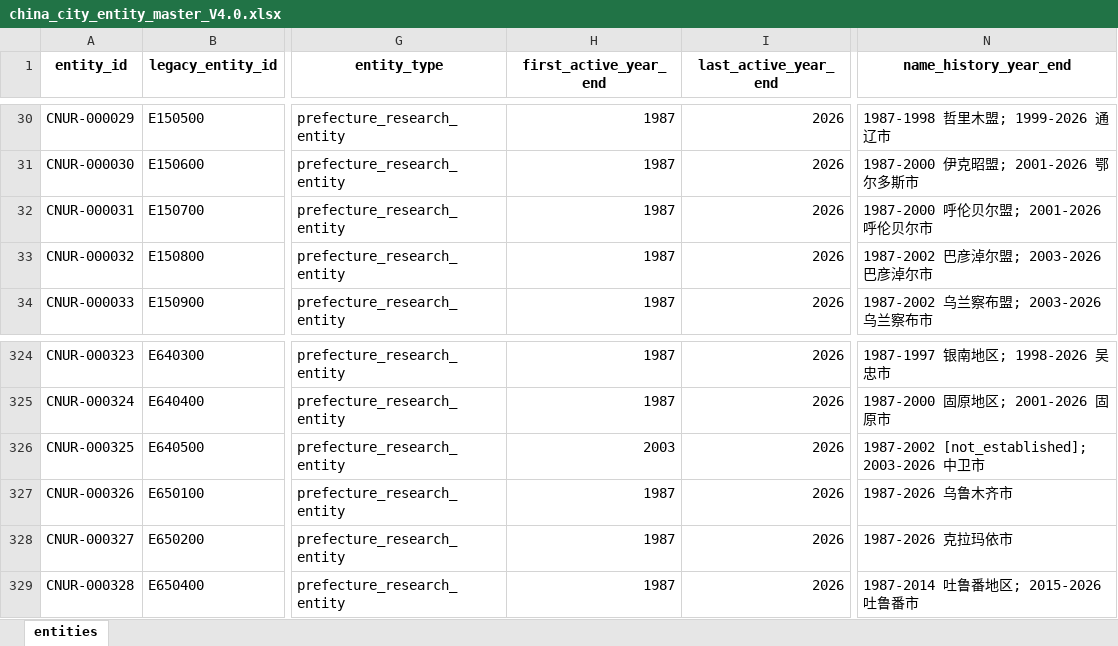
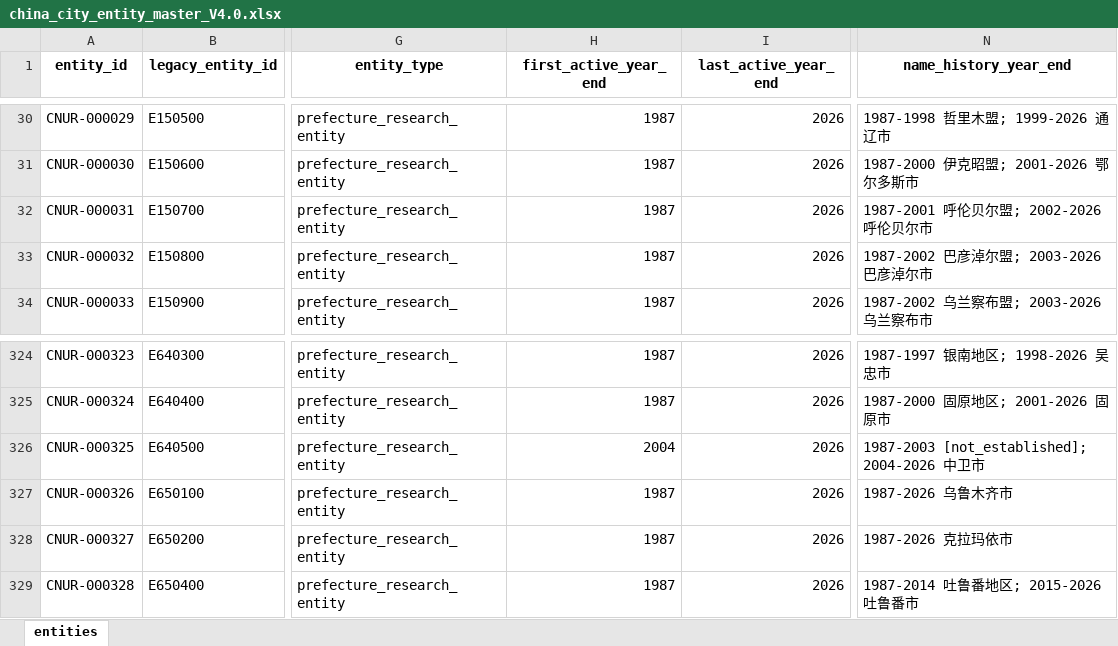
Before and after one commit to FIERsity/china-prefecture-crosswalk, an Excel workbook: data/releases/v4.0/china_city_entity_master_V4.0.xlsx, sheet entities, drawn as a sheet; only a part is shown, gaps mark what is left out; values as stored, in another font and other column widths than the file's, no borders; the diff names each change by its address in the sheet, - before the commit and + after, or states it on an @@ line.

```diff
--- a/data/releases/v4.0/china_city_entity_master_V4.0.xlsx (sheet entities)
+++ b/data/releases/v4.0/china_city_entity_master_V4.0.xlsx (sheet entities)
-N32 (name_history_year_end): 1987-2000 呼伦贝尔盟; 2001-2026 呼伦贝尔市
+N32 (name_history_year_end): 1987-2001 呼伦贝尔盟; 2002-2026 呼伦贝尔市
-H326 (first_active_year_end): 2003
+H326 (first_active_year_end): 2004
-N326 (name_history_year_end): 1987-2002 [not_established]; 2003-2026 中卫市
+N326 (name_history_year_end): 1987-2003 [not_established]; 2004-2026 中卫市
```
Also changed, not shown: data/raw/china_prefecture_changes_2000_2026_master.xlsx, 55 other files.
